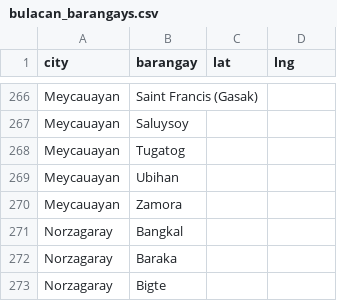
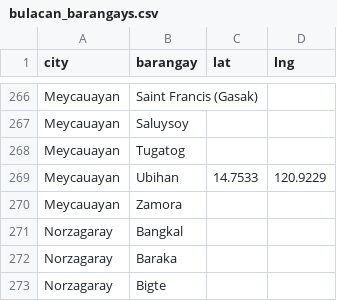
Before and after one commit to tenoriojaypee/farmgate-backend, a CSV file: data/bulacan_barangays.csv, drawn as a sheet; only a part is shown, gaps mark what is left out.

```diff
--- a/data/bulacan_barangays.csv
+++ b/data/bulacan_barangays.csv
@@ -268,3 +268,3 @@ Meycauayan,Saluysoy,,
 Meycauayan,Tugatog,,
-Meycauayan,Ubihan,,
+Meycauayan,Ubihan,14.7533,120.9229
 Meycauayan,Zamora,,
```
Also changed, not shown: 2 other files.
